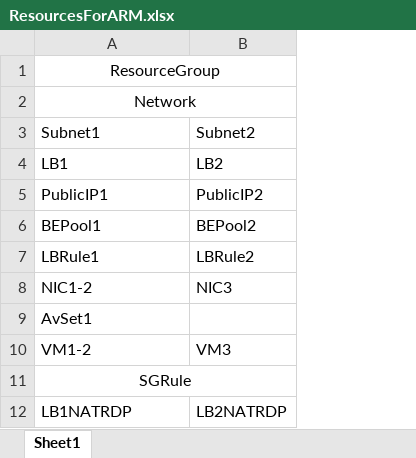
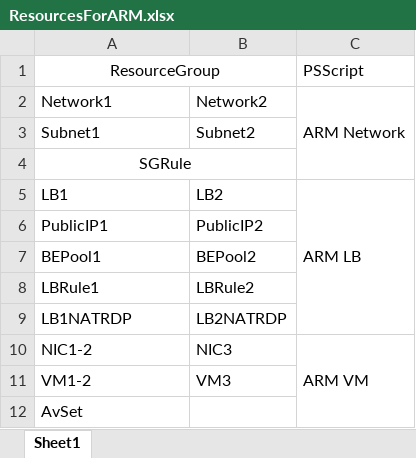
Before and after one commit to tolstyiii/TestWeb, an Excel workbook: TemplatesARM/ResourcesForARM.xlsx, sheet Sheet1, drawn as a sheet; values as stored, in another font and other column widths than the file's, no borders; removed rows and columns are numbered as before the commit, all else as after; the diff names each change by its address in the sheet, - before the commit and + after, or states it on an @@ line.

Commit message:
First ready to deploy Network ARM template

```diff
--- a/TemplatesARM/ResourcesForARM.xlsx (sheet Sheet1)
+++ b/TemplatesARM/ResourcesForARM.xlsx (sheet Sheet1)
+column C, row 1: PSScript; row 5: ARM LB; row 10: ARM VM
-row 2: Network
+row 2: Network1 | Network2 | ARM Network
+row 4: SGRule
@@ row 12 moved to row 9: LB1NATRDP @@
-row 9: AvSet1
-A12: SGRule
+A12: AvSet
-A12 alignment: center
+A12 alignment: left
-A11:B11 merged
```
Also changed, not shown: 1 other file.
